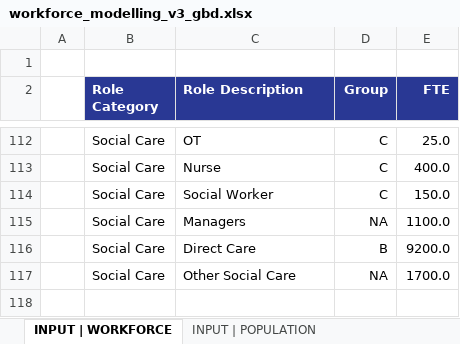
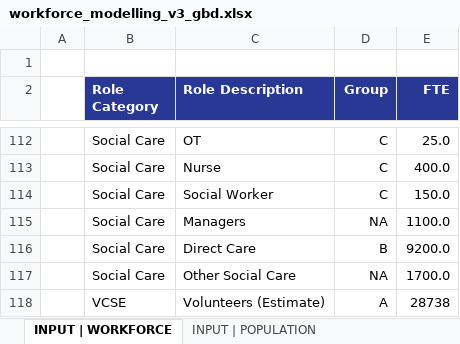
Before and after one commit to southwest-analytics/somerset_workforce_modelling, an Excel workbook: somerset_icb/output/gbd/workforce_modelling_v3_gbd.xlsx, sheet INPUT | WORKFORCE, drawn as a sheet; only a part is shown, gaps mark what is left out; values as stored, in another font and other column widths than the file's, no borders; the diff names each change by its address in the sheet, - before the commit and + after, or states it on an @@ line.

Commit message:
Updated to correct the hours worked calculation and to add in VCSE sector

```diff
--- a/somerset_icb/output/gbd/workforce_modelling_v3_gbd.xlsx (sheet INPUT | WORKFORCE)
+++ b/somerset_icb/output/gbd/workforce_modelling_v3_gbd.xlsx (sheet INPUT | WORKFORCE)
+row 118:  | VCSE | Volunteers (Estimate) | A | 28738
```
Also changed, not shown: sheet CALC | FCAST | HOURS, sheet CALC | BLINE | HOURS, sheet OUTPUT | DIFF | ADD FTE, sheet OUTPUT | DIFF | ADD HOURS, sheet OUTPUT | FCAST | HR PER PT, sheet OUTPUT | BLINE | HR PER PT, formulas that keep their value, somerset_icb/output/qof/workforce_modelling_v3_qof.xlsx, 1 other file.
